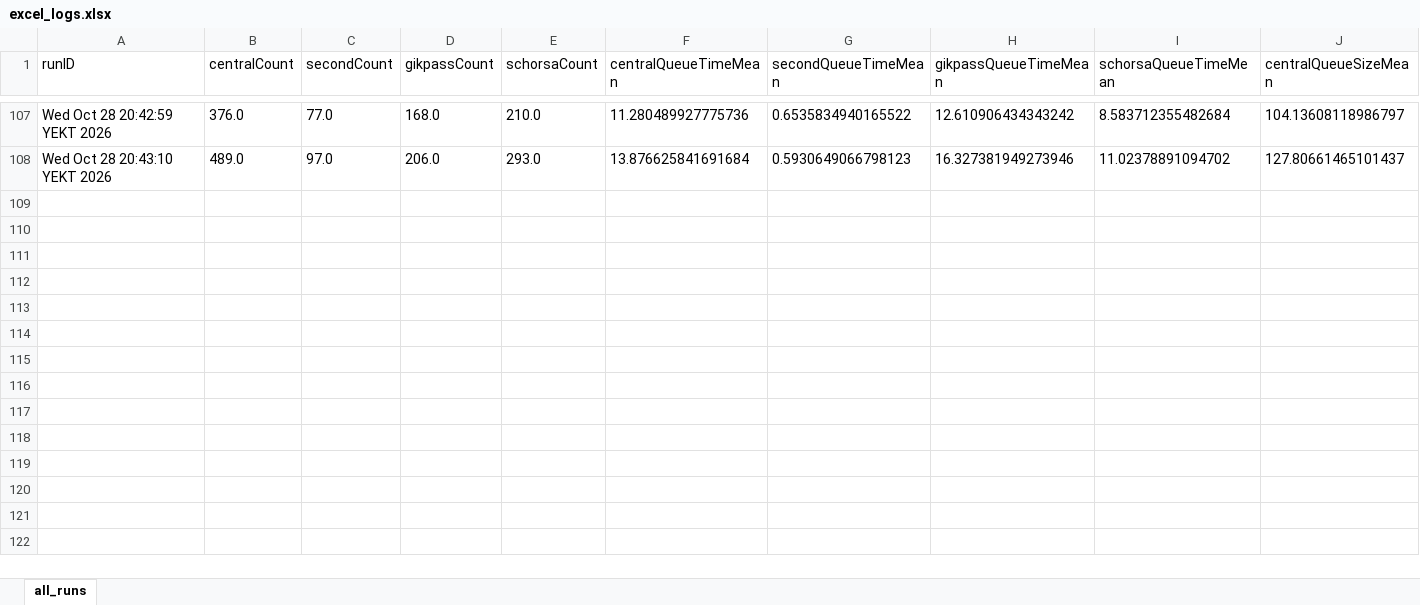
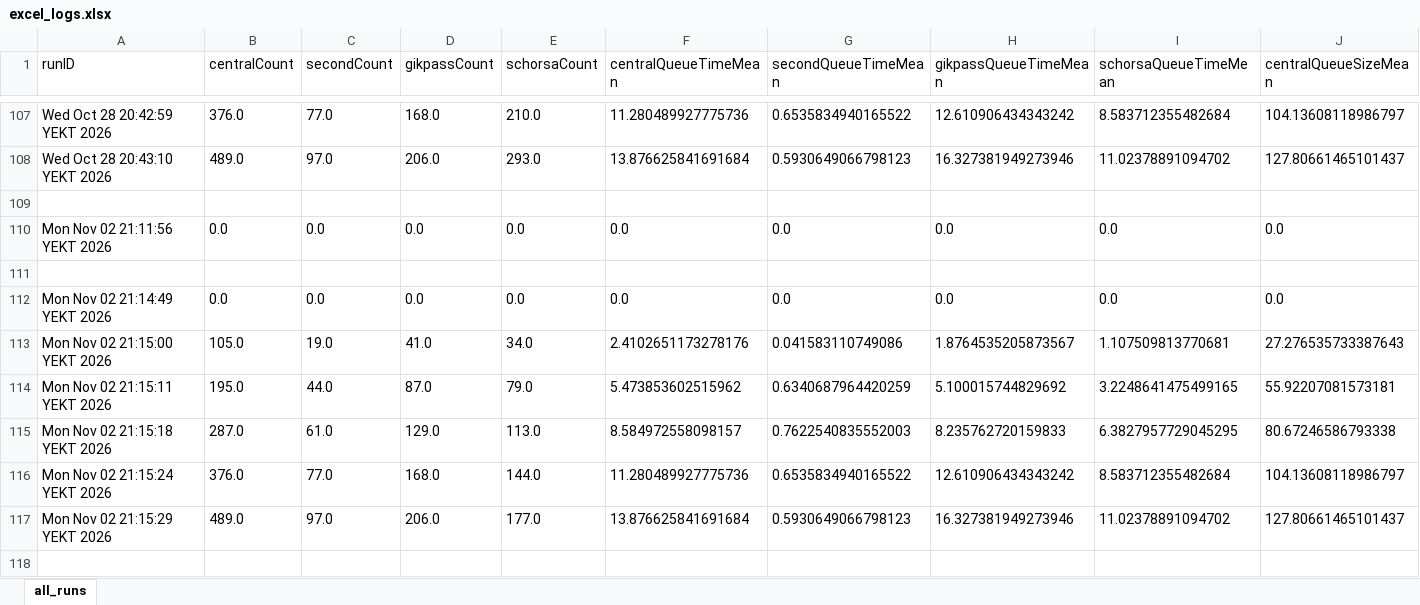
Before and after one commit to Reltig/Gikkon, an Excel workbook: excel_logs.xlsx, sheet all_runs, drawn as a sheet; only a part is shown, gaps mark what is left out; values as stored, in another font and other column widths than the file's, no borders; rows hold the shown columns only; the diff covers the shown part only; the diff names each change by its address in the sheet, - before the commit and + after, or states it on an @@ line.

```diff
--- a/excel_logs.xlsx (sheet all_runs)
+++ b/excel_logs.xlsx (sheet all_runs)
+row 109: (empty)
+row 110: Mon Nov 02 21:11:56 YEKT 2026 | 0.0 | 0.0 | 0.0 | 0.0 | 0.0 | 0.0 | 0.0 | 0.0 | 0.0
+row 111: (empty)
+row 112: Mon Nov 02 21:14:49 YEKT 2026 | 0.0 | 0.0 | 0.0 | 0.0 | 0.0 | 0.0 | 0.0 | 0.0 | 0.0
+row 113: Mon Nov 02 21:15:00 YEKT 2026 | 105.0 | 19.0 | 41.0 | 34.0 | 2.4102651173278176 | 0.041583110749086 | 1.8764535205873567 | 1.107509813770681 | 27.276535733387643
+row 114: Mon Nov 02 21:15:11 YEKT 2026 | 195.0 | 44.0 | 87.0 | 79.0 | 5.473853602515962 | 0.6340687964420259 | 5.100015744829692 | 3.2248641475499165 | 55.92207081573181
+row 115: Mon Nov 02 21:15:18 YEKT 2026 | 287.0 | 61.0 | 129.0 | 113.0 | 8.584972558098157 | 0.7622540835552003 | 8.235762720159833 | 6.3827957729045295 | 80.67246586793338
+row 116: Mon Nov 02 21:15:24 YEKT 2026 | 376.0 | 77.0 | 168.0 | 144.0 | 11.280489927775736 | 0.6535834940165522 | 12.610906434343242 | 8.583712355482684 | 104.13608118986797
+row 117: Mon Nov 02 21:15:29 YEKT 2026 | 489.0 | 97.0 | 206.0 | 177.0 | 13.876625841691684 | 0.5930649066798123 | 16.327381949273946 | 11.02378891094702 | 127.80661465101437
+row 118: (empty)
```
Also changed, not shown: 33 added rows elsewhere in this sheet, 1 other file.
